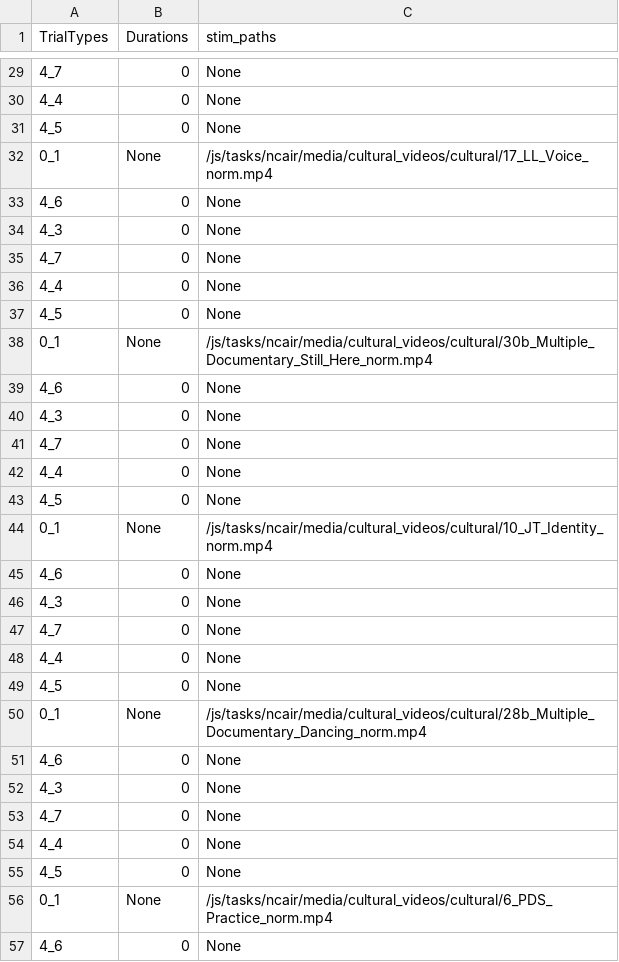
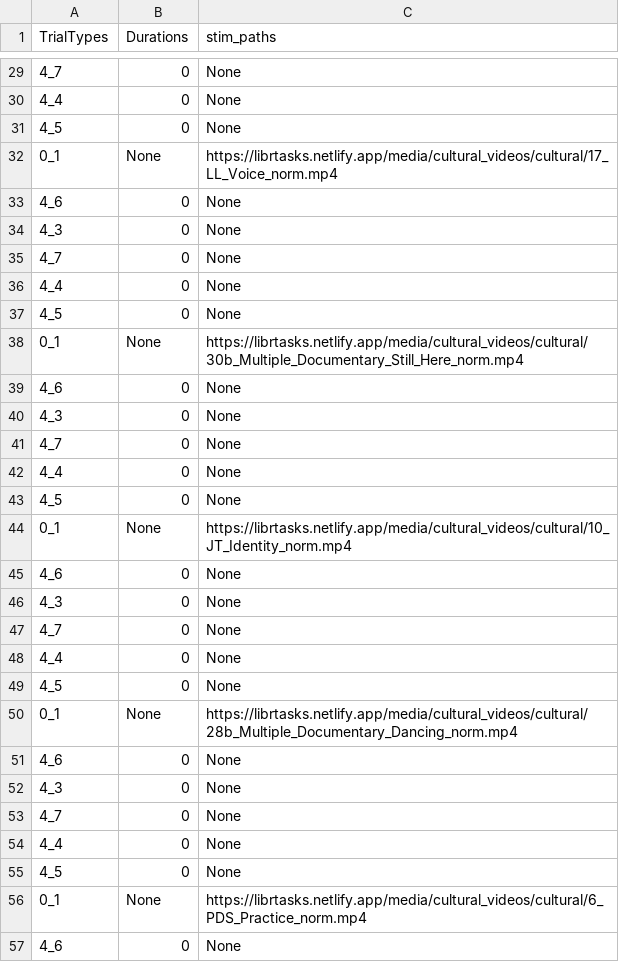
Before and after one commit to laureate-institute-for-brain-research/StimToolOnline, a CSV file: public/js/tasks/ncair/NCAIR_RX_B.csv, drawn as a sheet; only a part is shown, gaps mark what is left out; the diff covers the shown part only.

Commit message:
changed link to ncair video as CDN instead

```diff
--- a/public/js/tasks/ncair/NCAIR_RX_B.csv
+++ b/public/js/tasks/ncair/NCAIR_RX_B.csv
@@ -31,3 +31,3 @@ TrialTypes,Durations,stim_paths
 4_5,0,None
-0_1,None,/js/tasks/ncair/media/cultural_videos/cultural/17_LL_Voice_norm.mp4
+0_1,None,https://librtasks.netlify.app/media/cultural_videos/cultural/17_LL_Voice_norm.mp4
 4_6,0,None
@@ -37,3 +37,3 @@ TrialTypes,Durations,stim_paths
 4_5,0,None
-0_1,None,/js/tasks/ncair/media/cultural_videos/cultural/30b_Multiple_Documentary_Still_Here_norm.mp4
+0_1,None,https://librtasks.netlify.app/media/cultural_videos/cultural/30b_Multiple_Documentary_Still_Here_norm.mp4
 4_6,0,None
@@ -43,3 +43,3 @@ TrialTypes,Durations,stim_paths
 4_5,0,None
-0_1,None,/js/tasks/ncair/media/cultural_videos/cultural/10_JT_Identity_norm.mp4
+0_1,None,https://librtasks.netlify.app/media/cultural_videos/cultural/10_JT_Identity_norm.mp4
 4_6,0,None
@@ -49,3 +49,3 @@ TrialTypes,Durations,stim_paths
 4_5,0,None
-0_1,None,/js/tasks/ncair/media/cultural_videos/cultural/28b_Multiple_Documentary_Dancing_norm.mp4
+0_1,None,https://librtasks.netlify.app/media/cultural_videos/cultural/28b_Multiple_Documentary_Dancing_norm.mp4
 4_6,0,None
@@ -55,3 +55,3 @@ TrialTypes,Durations,stim_paths
 4_5,0,None
-0_1,None,/js/tasks/ncair/media/cultural_videos/cultural/6_PDS_Practice_norm.mp4
+0_1,None,https://librtasks.netlify.app/media/cultural_videos/cultural/6_PDS_Practice_norm.mp4
 4_6,0,None
```
Also changed, not shown: 23 edited cells elsewhere in this file, 25 other files.
